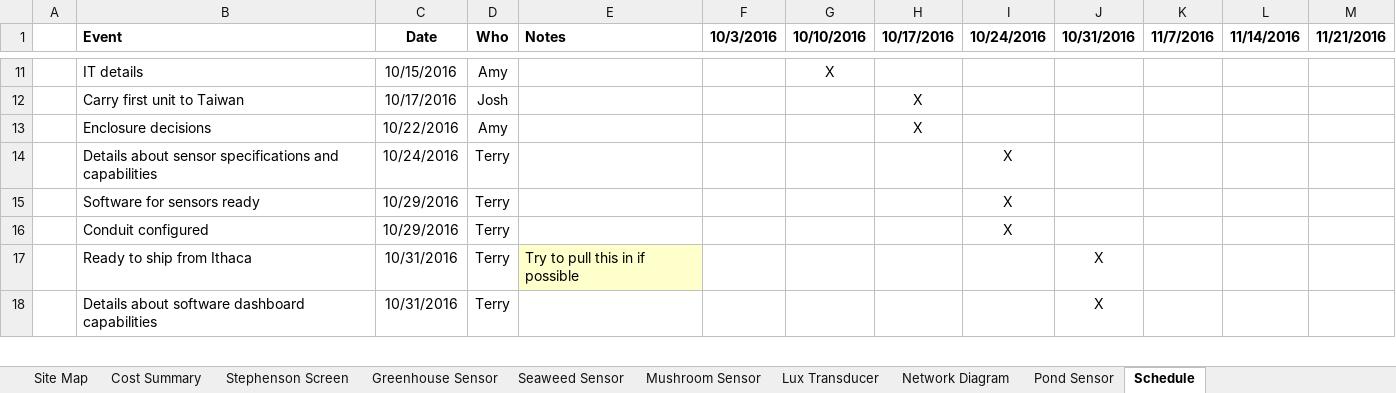
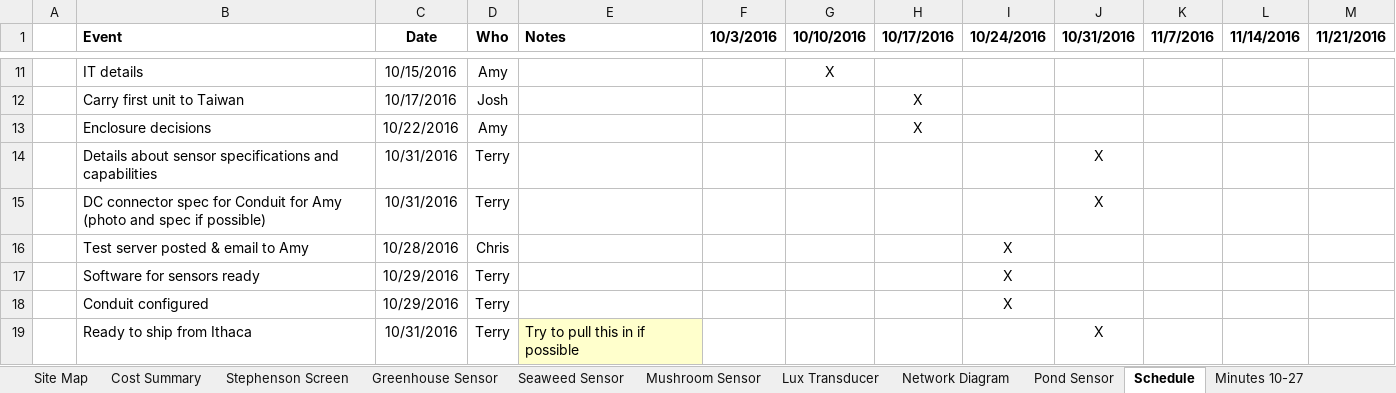
Before and after one commit to mcci-catena/HW-Designs, an Excel workbook: doc/hualian-sensors.xlsx, sheet Schedule, drawn as a sheet; only a part is shown, gaps mark what is left out; the shorter side is filled out with more unchanged rows; values as stored, in another font and other column widths than the file's, no borders; the diff names each change by its address in the sheet, - before the commit and + after, or states it on an @@ line.

```diff
--- a/doc/hualian-sensors.xlsx (sheet Schedule)
+++ b/doc/hualian-sensors.xlsx (sheet Schedule)
+sheet tab: Minutes 10-27
-C14 (Date): 10/24/2016
+C14 (Date): 10/31/2016
-I14 (10/24/2016): X
+I14 (10/24/2016): (empty)
-J14 (10/31/2016): (empty)
+J14 (10/31/2016): X
+row 15:  | DC connector spec for Conduit for Amy (photo and spec if possible) | 10/31/2016 | Terry |  |  |  |  |  | X
+row 16:  | Test server posted & email to Amy | 10/28/2016 | Chris |  |  |  |  | X
```
Also changed, not shown: charts or pictures, 1 other file.
